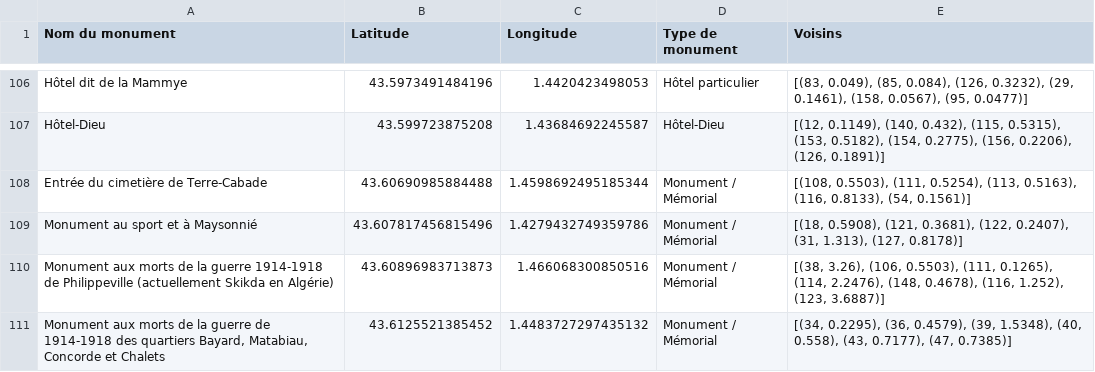
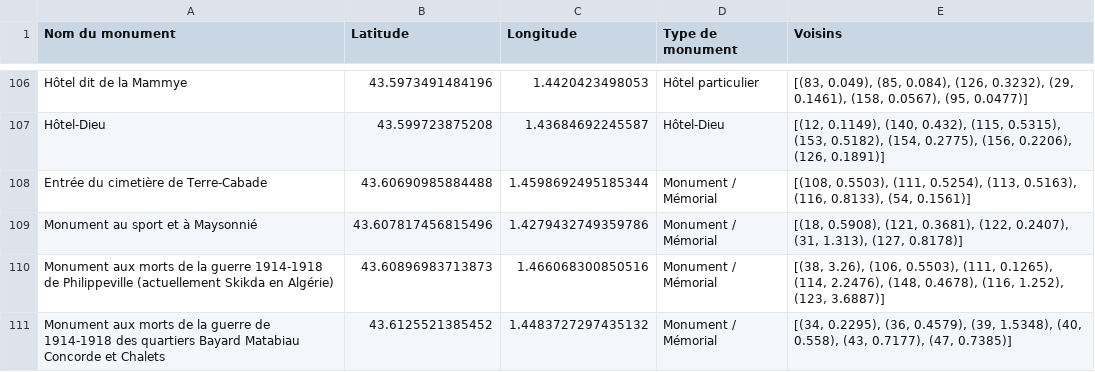
Before and after one commit to gasepare31/TIPE, a CSV file: Monuments.csv, drawn as a sheet; only a part is shown, gaps mark what is left out; the diff covers the shown part only.

```diff
--- a/Monuments.csv
+++ b/Monuments.csv
@@ -110,2 +110,2 @@ Monument au sport et à Maysonnié,43.607817456815496,1.4279432749359786,Monumen
 Monument aux morts de la guerre 1914-1918 de Philippeville (actuellement Skikda en Algérie),43.60896983713873,1.466068300850516,Monument / Mémorial,"[(38, 3.26), (106, 0.5503), (111, 0.1265), (114, 2.2476), (148, 0.4678), (116, 1.252), (123, 3.6887)]"
-"Monument aux morts de la guerre de 1914-1918 des quartiers Bayard, Matabiau, Concorde et Chalets",43.6125521385452,1.4483727297435132,Monument / Mémorial,"[(34, 0.2295), (36, 0.4579), (39, 1.5348), (40, 0.558), (43, 0.7177), (47, 0.7385)]"
+Monument aux morts de la guerre de 1914-1918 des quartiers Bayard Matabiau Concorde et Chalets,43.6125521385452,1.4483727297435132,Monument / Mémorial,"[(34, 0.2295), (36, 0.4579), (39, 1.5348), (40, 0.558), (43, 0.7177), (47, 0.7385)]"
```
Also changed, not shown: 8 edited cells elsewhere in this file, 2 other files.
